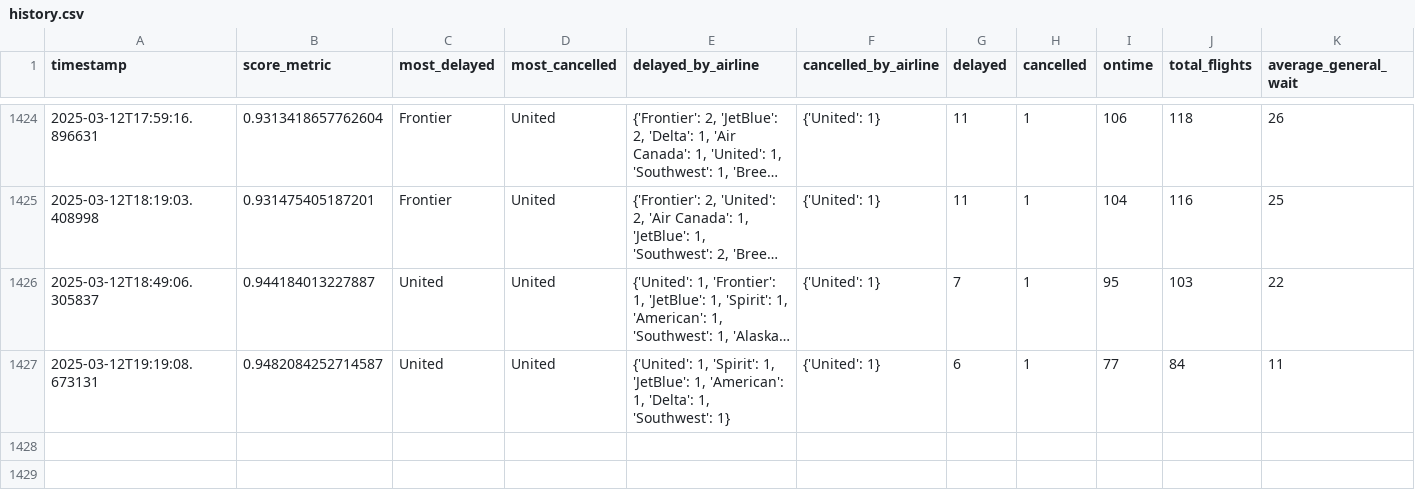
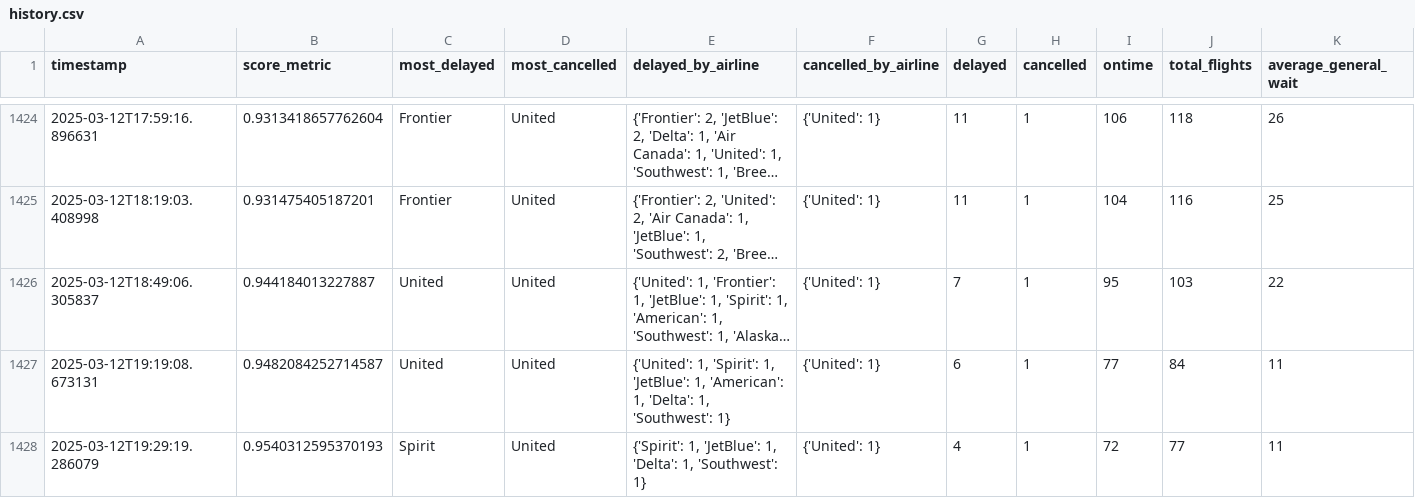
Before and after one commit to cruzdariel/how_is_mco_today, a CSV file: history.csv, drawn as a sheet; only a part is shown, gaps mark what is left out; long unchanged cells end in …; rows hold the shown columns only; the diff names each change by its address in the sheet, - before the commit and + after, or states it on an @@ line.

Commit message:
Auto-update CSV

```diff
--- a/history.csv
+++ b/history.csv
+row 1428: 2025-03-12T19:29:19.286079 | 0.9540312595370193 | Spirit | United | {'Spirit': 1, 'JetBlue': 1, 'Delta': 1, 'Southwest': 1} | {'United': 1} | 4 | 1 | 72 | 77 | 11
```
